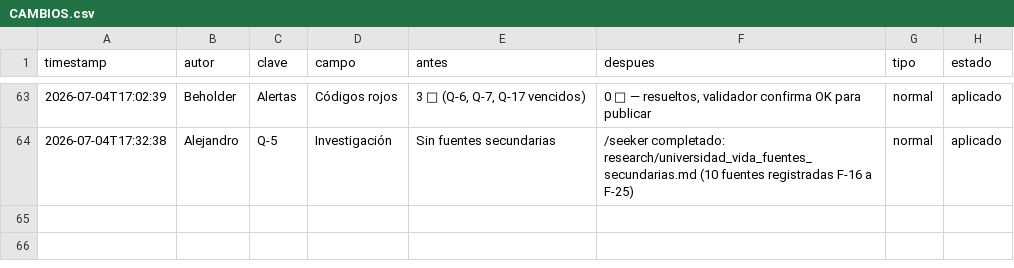
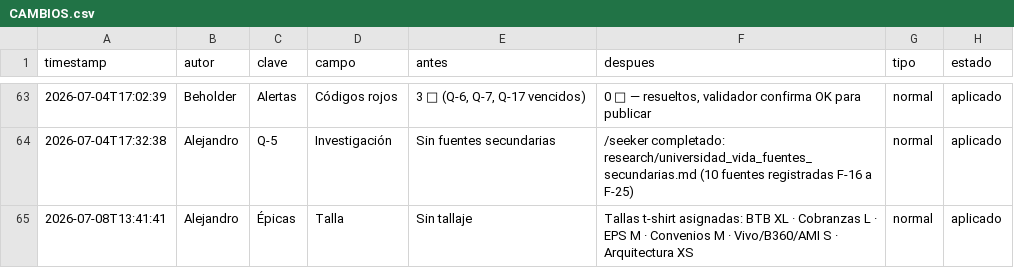
Before and after one commit to Rumipyramid/Machine_Learning, a CSV file: reportes/historial/CAMBIOS.csv, drawn as a sheet; only a part is shown, gaps mark what is left out; the diff names each change by its address in the sheet, - before the commit and + after, or states it on an @@ line.

```diff
--- a/reportes/historial/CAMBIOS.csv
+++ b/reportes/historial/CAMBIOS.csv
+row 65: 2026-07-08T13:41:41 | Alejandro | Épicas | Talla | Sin tallaje | Tallas t-shirt asignadas: BTB XL · Cobranzas L · EPS M · Convenios M · Vivo/B360/AMI S · Arquitectura XS | normal | aplicado
```
Also changed, not shown: 2 other files.
